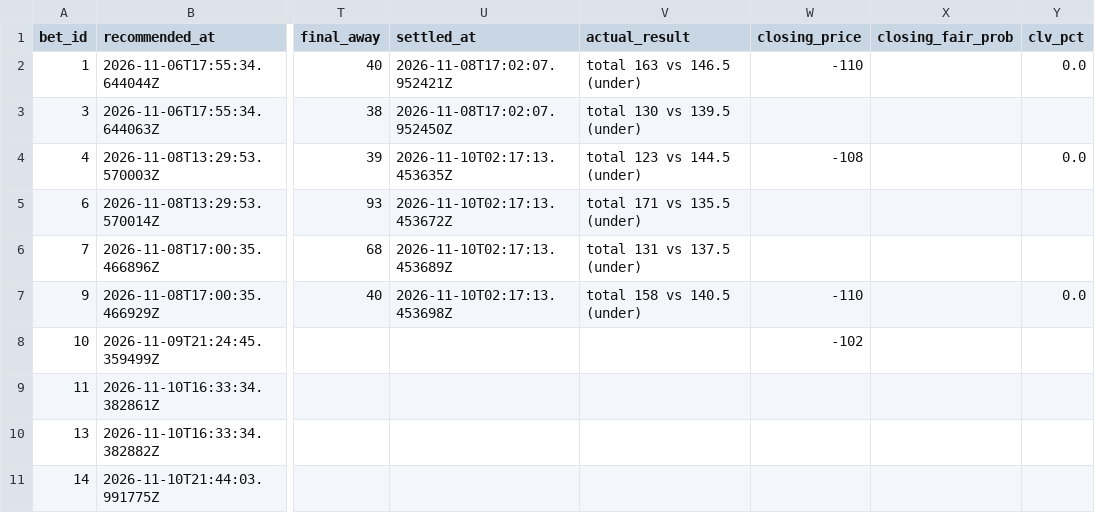
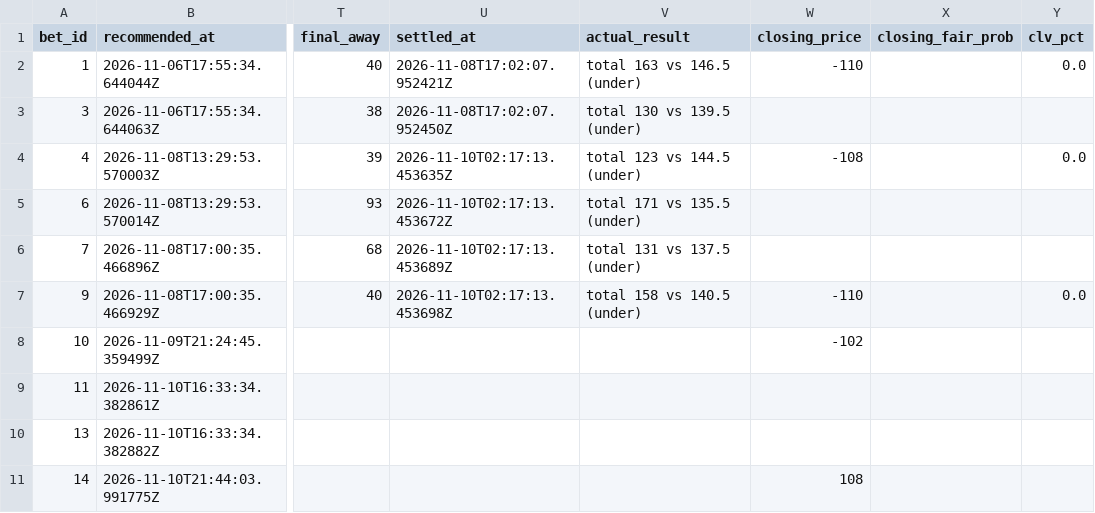
Before and after one commit to Scottguts/ncaaw-sharp, a CSV file: ncaaw_data/bet_log.csv, drawn as a sheet; only a part is shown, gaps mark what is left out; the diff names each change by its address in the sheet, - before the commit and + after, or states it on an @@ line.

Commit message:
closing snapshot

```diff
--- a/ncaaw_data/bet_log.csv
+++ b/ncaaw_data/bet_log.csv
-W11 (closing_price): (empty)
+W11 (closing_price): 108
```
